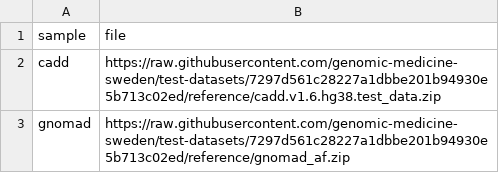
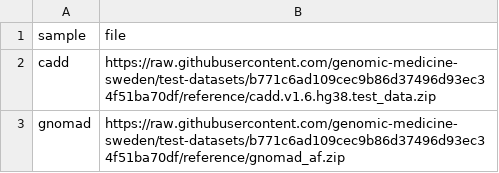
Before and after one commit to genomic-medicine-sweden/nallo, a CSV file: assets/echtvar_snv_databases.csv, drawn as a sheet.

```diff
--- a/assets/echtvar_snv_databases.csv
+++ b/assets/echtvar_snv_databases.csv
@@ -1,3 +1,3 @@
 sample,file
-cadd,https://raw.githubusercontent.com/genomic-medicine-sweden/test-datasets/7297d561c28227a1dbbe201b94930e5b713c02ed/reference/cadd.v1.6.hg38.test_data.zip
-gnomad,https://raw.githubusercontent.com/genomic-medicine-sweden/test-datasets/7297d561c28227a1dbbe201b94930e5b713c02ed/reference/gnomad_af.zip
+cadd,https://raw.githubusercontent.com/genomic-medicine-sweden/test-datasets/b771c6ad109cec9b86d37496d93ec34f51ba70df/reference/cadd.v1.6.hg38.test_data.zip
+gnomad,https://raw.githubusercontent.com/genomic-medicine-sweden/test-datasets/b771c6ad109cec9b86d37496d93ec34f51ba70df/reference/gnomad_af.zip
```
Also changed, not shown: assets/samplesheet.csv, assets/samplesheet_multisample_bam.csv, 16 other files.
